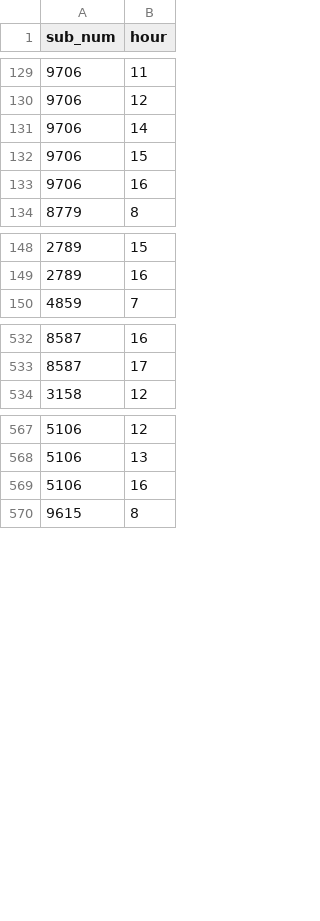
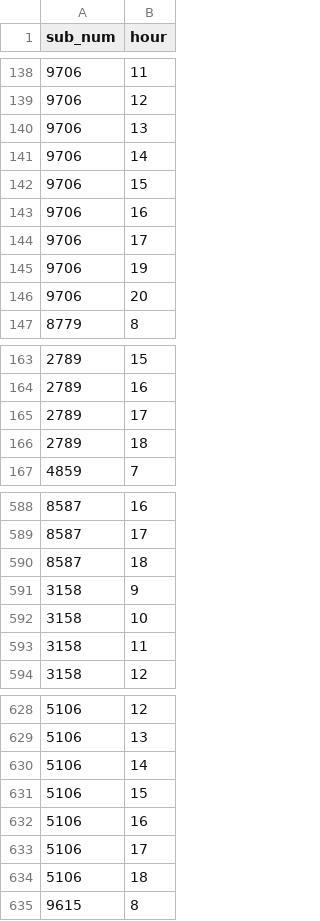
Before and after one commit to kennedycasey/daylong-object-ids, a CSV file: data/metadata/all-hours-with-codeable-photos-per-ptcp.csv, drawn as a sheet; only a part is shown, gaps mark what is left out; the diff covers the shown part only.

```diff
--- a/data/metadata/all-hours-with-codeable-photos-per-ptcp.csv
+++ b/data/metadata/all-hours-with-codeable-photos-per-ptcp.csv
@@ -130,2 +139,3 @@ sub_num,hour
 9706,12
+9706,13
 9706,14
@@ -133,2 +143,5 @@ sub_num,hour
 9706,16
+9706,17
+9706,19
+9706,20
 8779,8
@@ -149,2 +164,4 @@ sub_num,hour
 2789,16
+2789,17
+2789,18
 4859,7
@@ -533,2 +589,6 @@ sub_num,hour
 8587,17
+8587,18
+3158,9
+3158,10
+3158,11
 3158,12
@@ -568,3 +629,7 @@ sub_num,hour
 5106,13
+5106,14
+5106,15
 5106,16
+5106,17
+5106,18
 9615,8
```
Also changed, not shown: 65 added rows, 10 removed rows and 3 edited cells elsewhere in this file.
